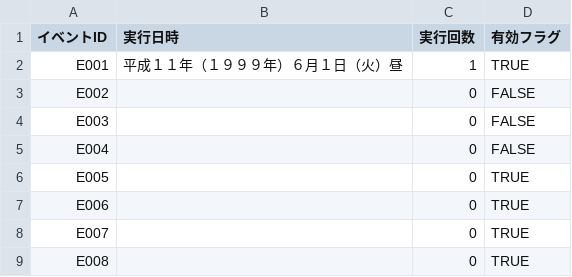
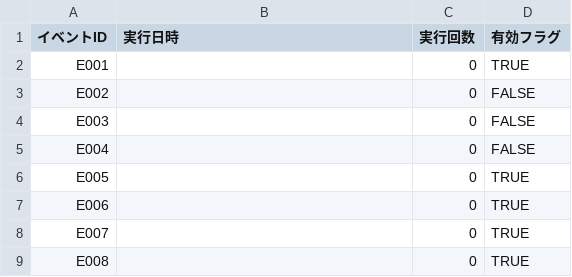
Before and after one commit to pikupiku-official/mo-kiss, a CSV file: data/save/saveslot_auto/completed_events.csv, drawn as a sheet; only a part is shown.

```diff
--- a/data/save/saveslot_auto/completed_events.csv
+++ b/data/save/saveslot_auto/completed_events.csv
@@ -1,3 +1,3 @@
 イベントID,実行日時,実行回数,有効フラグ
-E001,平成１１年（１９９９年）６月１日（火）昼,1,TRUE
+E001,,0,TRUE
 E002,,0,FALSE
```
Also changed, not shown: 19 other files.
